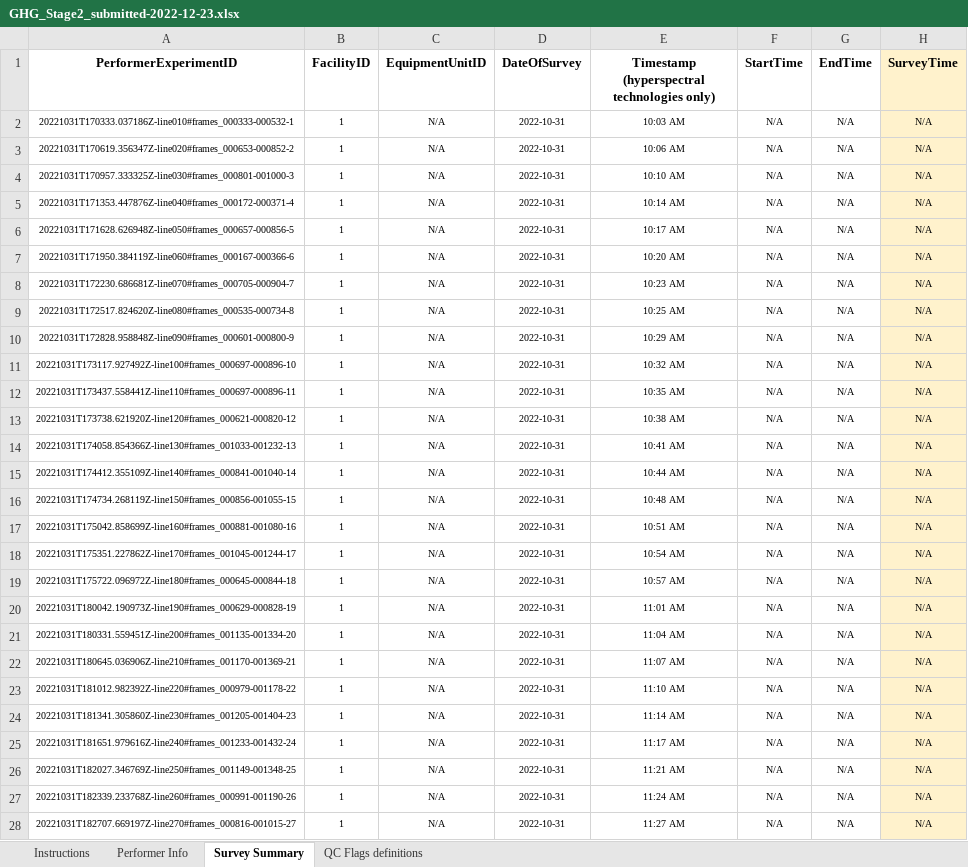
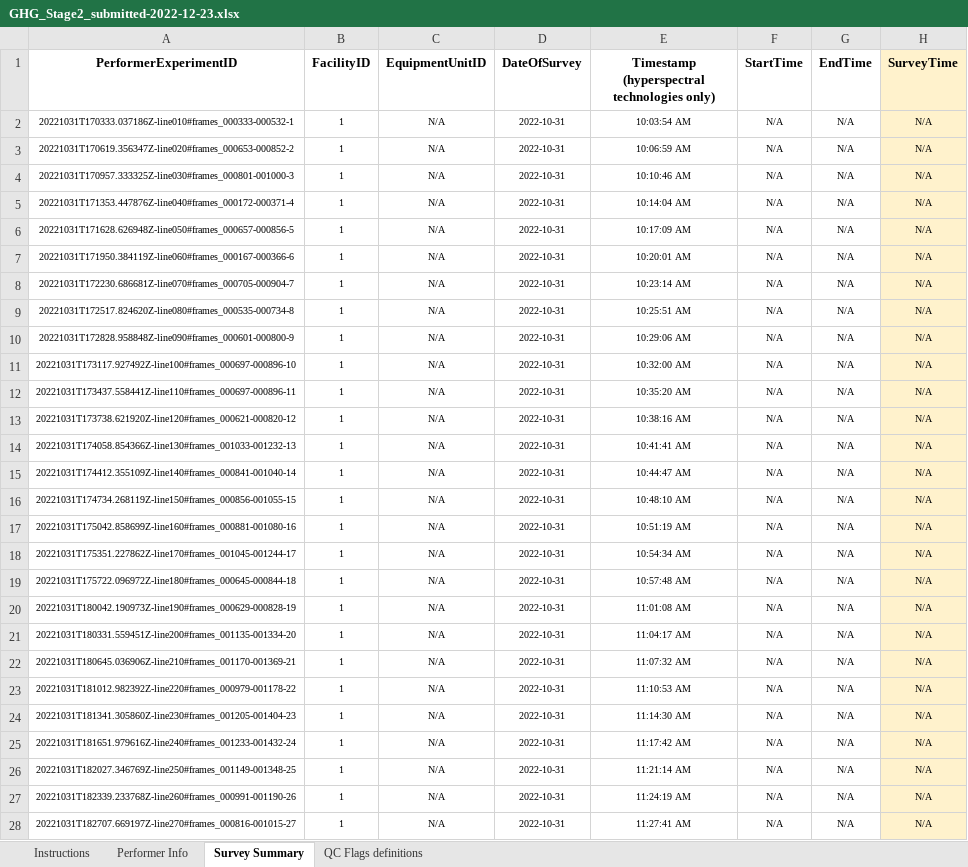
Before and after one commit to sahar-elabbadi/SU-Controlled-Releases-2022, an Excel workbook: 00_raw_data/GHG_Stage2_submitted-2022-12-23.xlsx, sheet Survey Summary, drawn as a sheet; only a part is shown; values as stored, in another font and other column widths than the file's, no borders; conditional formats not drawn; the diff covers the shown part only; the diff names each change by its address in the sheet, - before the commit and + after, or states it on an @@ line.

Commit message:
Clean GHGSat data for Stage 1

```diff
--- a/00_raw_data/GHG_Stage2_submitted-2022-12-23.xlsx (sheet Survey Summary)
+++ b/00_raw_data/GHG_Stage2_submitted-2022-12-23.xlsx (sheet Survey Summary)
-E2: 10:03 AM
+E2: 10:03:54 AM
-E3: 10:06 AM
+E3: 10:06:59 AM
-E4: 10:10 AM
+E4: 10:10:46 AM
-E5: 10:14 AM
+E5: 10:14:04 AM
-E6: 10:17 AM
+E6: 10:17:09 AM
-E7: 10:20 AM
+E7: 10:20:01 AM
-E8: 10:23 AM
+E8: 10:23:14 AM
-E9: 10:25 AM
+E9: 10:25:51 AM
-E10: 10:29 AM
+E10: 10:29:06 AM
-E11: 10:32 AM
+E11: 10:32:00 AM
-E12: 10:35 AM
+E12: 10:35:20 AM
-E13: 10:38 AM
+E13: 10:38:16 AM
-E14: 10:41 AM
+E14: 10:41:41 AM
-E15: 10:44 AM
+E15: 10:44:47 AM
-E16: 10:48 AM
+E16: 10:48:10 AM
-E17: 10:51 AM
+E17: 10:51:19 AM
-E18: 10:54 AM
+E18: 10:54:34 AM
-E19: 10:57 AM
+E19: 10:57:48 AM
-E20: 11:01 AM
+E20: 11:01:08 AM
-E21: 11:04 AM
+E21: 11:04:17 AM
-E22: 11:07 AM
+E22: 11:07:32 AM
-E23: 11:10 AM
+E23: 11:10:53 AM
-E24: 11:14 AM
+E24: 11:14:30 AM
-E25: 11:17 AM
+E25: 11:17:42 AM
-E26: 11:21 AM
+E26: 11:21:14 AM
-E27: 11:24 AM
+E27: 11:24:19 AM
-E28: 11:27 AM
+E28: 11:27:41 AM
```
Also changed, not shown: 165 edited cells elsewhere in this sheet, 00_raw_data/GHG_Stage1_submitted-2022-11-21.xlsx, 4 other files.
